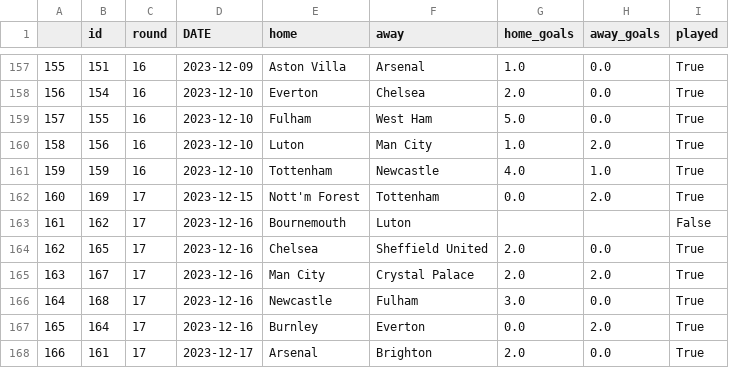
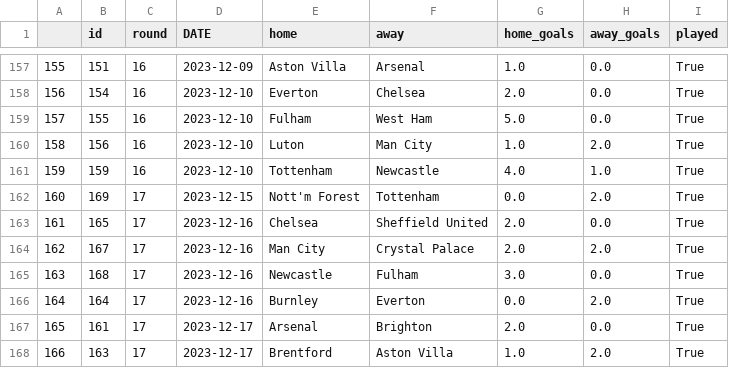
Before and after one commit to AndresNavarrete/football_predictor, a CSV file: data/ml/fixture.csv, drawn as a sheet; only a part is shown, gaps mark what is left out; the diff covers the shown part only.

```diff
--- a/data/ml/fixture.csv
+++ b/data/ml/fixture.csv
@@ -162,7 +162,7 @@
 160,169,17,2023-12-15,Nott'm Forest,Tottenham,0.0,2.0,True
-161,162,17,2023-12-16,Bournemouth,Luton,,,False
-162,165,17,2023-12-16,Chelsea,Sheffield United,2.0,0.0,True
-163,167,17,2023-12-16,Man City,Crystal Palace,2.0,2.0,True
-164,168,17,2023-12-16,Newcastle,Fulham,3.0,0.0,True
-165,164,17,2023-12-16,Burnley,Everton,0.0,2.0,True
-166,161,17,2023-12-17,Arsenal,Brighton,2.0,0.0,True
+161,165,17,2023-12-16,Chelsea,Sheffield United,2.0,0.0,True
+162,167,17,2023-12-16,Man City,Crystal Palace,2.0,2.0,True
+163,168,17,2023-12-16,Newcastle,Fulham,3.0,0.0,True
+164,164,17,2023-12-16,Burnley,Everton,0.0,2.0,True
+165,161,17,2023-12-17,Arsenal,Brighton,2.0,0.0,True
+166,163,17,2023-12-17,Brentford,Aston Villa,1.0,2.0,True
```
Also changed, not shown: 160 edited cells elsewhere in this file, data/forecast/current_standings.csv, data/forecast/standings.csv, 2 other files.
